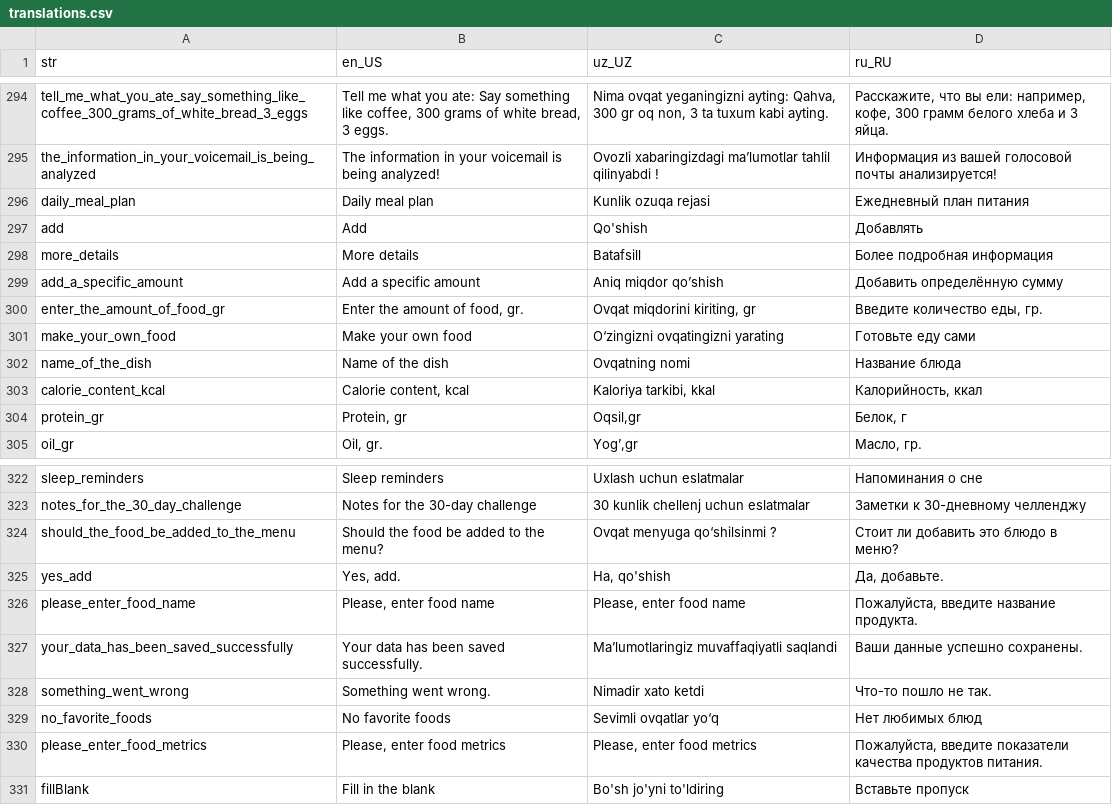
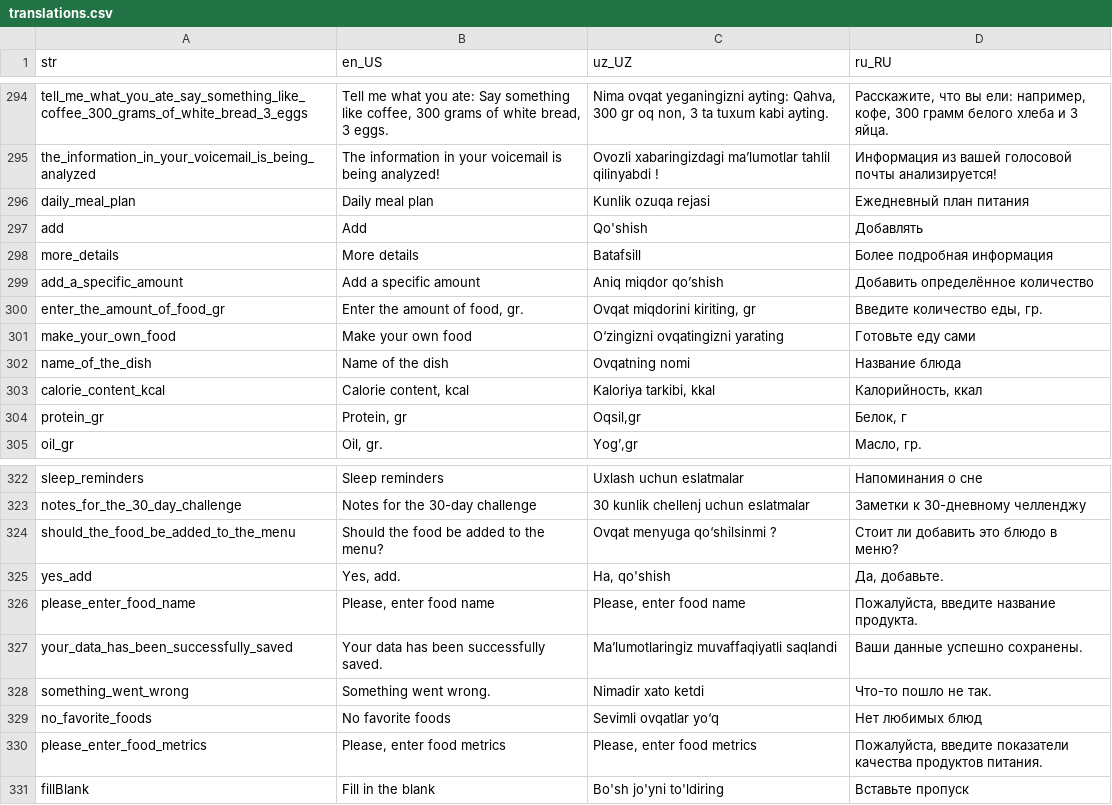
Before and after one commit to Calora-Ecosystem/calora_mobile, a CSV file: assets/localization/translations.csv, drawn as a sheet; only a part is shown, gaps mark what is left out.

Commit message:
localization typo fix

```diff
--- a/assets/localization/translations.csv
+++ b/assets/localization/translations.csv
@@ -298,3 +298,3 @@ add,Add,Qo'shish,Добавлять
 more_details,More details,Batafsill,Более подробная информация
-add_a_specific_amount,Add a specific amount,Aniq miqdor qo’shish,Добавить определённую сумму
+add_a_specific_amount,Add a specific amount,Aniq miqdor qo’shish,Добавить определённое количество
 enter_the_amount_of_food_gr,"Enter the amount of food, gr.","Ovqat miqdorini kiriting, gr","Введите количество еды, гр."
@@ -326,3 +326,3 @@ yes_add,"Yes, add.","Ha, qo'shish","Да, добавьте."
 please_enter_food_name,"Please, enter food name","Please, enter food name","Пожалуйста, введите название продукта."
-your_data_has_been_saved_successfully,Your data has been saved successfully.,Ma’lumotlaringiz muvaffaqiyatli saqlandi,Ваши данные успешно сохранены.
+your_data_has_been_successfully_saved,Your data has been successfully saved.,Ma’lumotlaringiz muvaffaqiyatli saqlandi,Ваши данные успешно сохранены.
 something_went_wrong,Something went wrong.,Nimadir xato ketdi,Что-то пошло не так.
```
Also changed, not shown: 3 other files.
